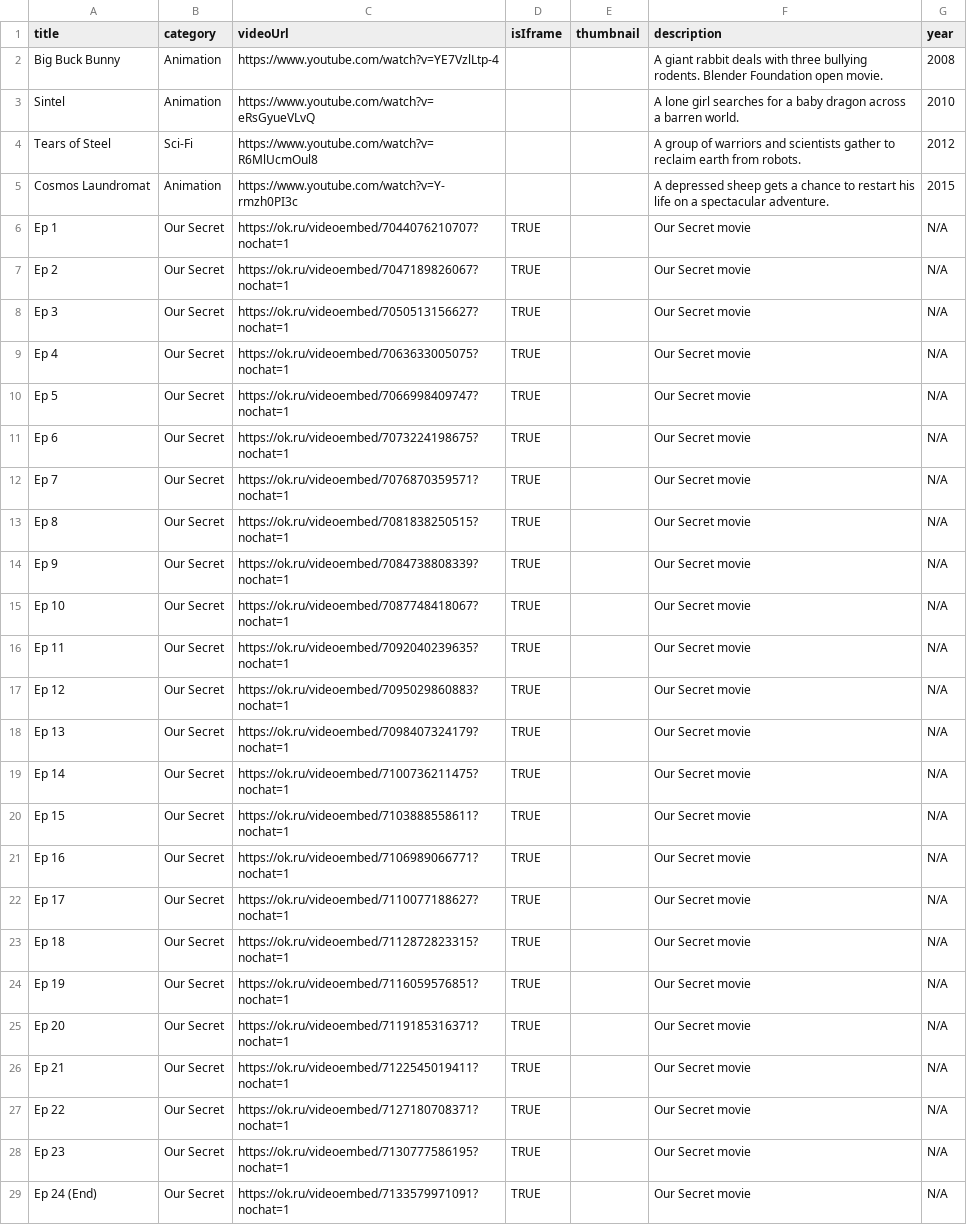
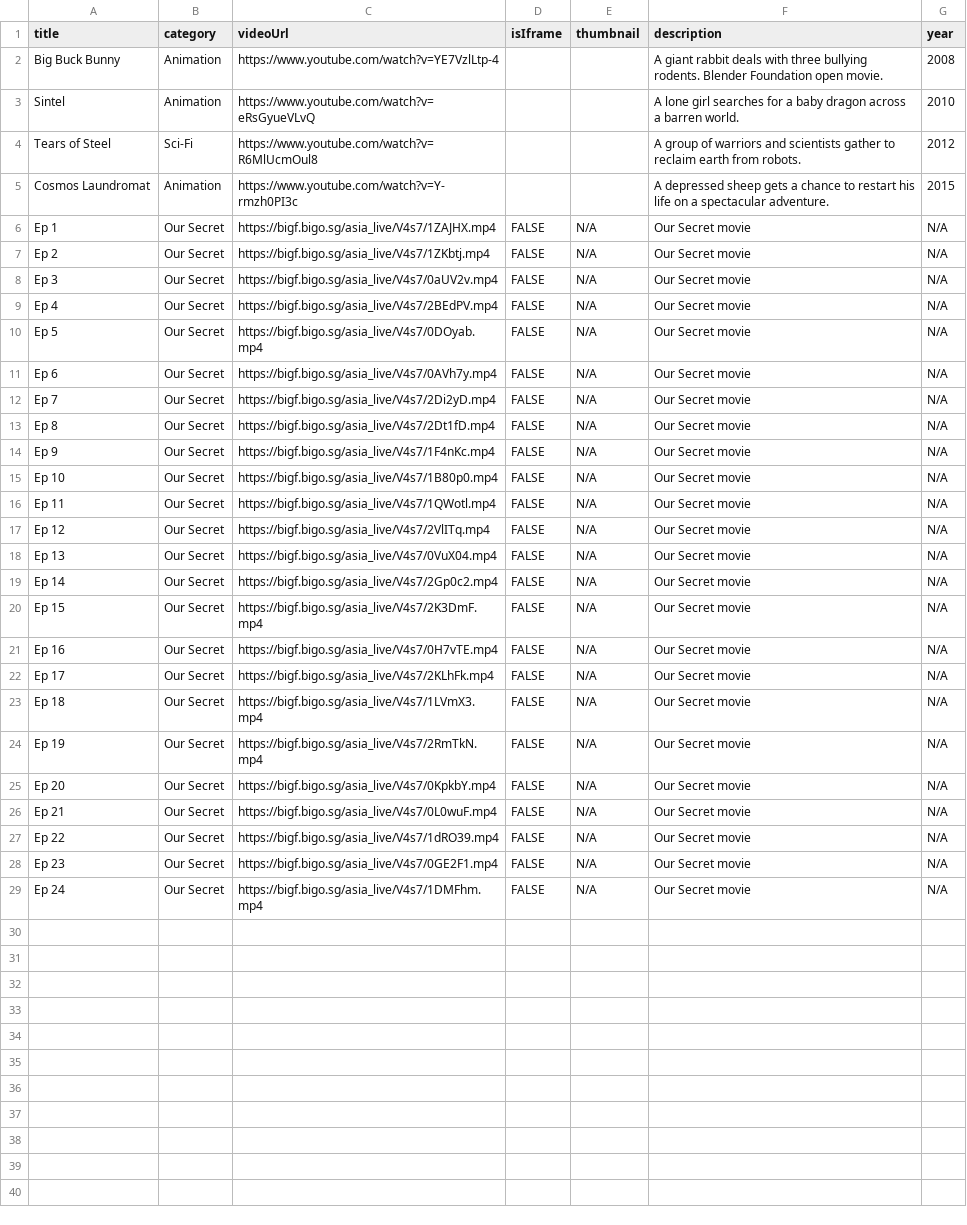
Before and after one commit to kakcoderkh/movie, a CSV file: movies.csv, drawn as a sheet.

```diff
--- a/movies.csv
+++ b/movies.csv
@@ -5,25 +5,25 @@ Tears of Steel,Sci-Fi,https://www.youtube.com/watch?v=R6MlUcmOul8,,,A group of w
 Cosmos Laundromat,Animation,https://www.youtube.com/watch?v=Y-rmzh0PI3c,,,A depressed sheep gets a chance to restart his life on a spectacular adventure.,2015
-Ep 1,Our Secret,https://ok.ru/videoembed/7044076210707?nochat=1,TRUE,,Our Secret movie,N/A
-Ep 2,Our Secret,https://ok.ru/videoembed/7047189826067?nochat=1,TRUE,,Our Secret movie,N/A
-Ep 3,Our Secret,https://ok.ru/videoembed/7050513156627?nochat=1,TRUE,,Our Secret movie,N/A
-Ep 4,Our Secret,https://ok.ru/videoembed/7063633005075?nochat=1,TRUE,,Our Secret movie,N/A
-Ep 5,Our Secret,https://ok.ru/videoembed/7066998409747?nochat=1,TRUE,,Our Secret movie,N/A
-Ep 6,Our Secret,https://ok.ru/videoembed/7073224198675?nochat=1,TRUE,,Our Secret movie,N/A
-Ep 7,Our Secret,https://ok.ru/videoembed/7076870359571?nochat=1,TRUE,,Our Secret movie,N/A
-Ep 8,Our Secret,https://ok.ru/videoembed/7081838250515?nochat=1,TRUE,,Our Secret movie,N/A
-Ep 9,Our Secret,https://ok.ru/videoembed/7084738808339?nochat=1,TRUE,,Our Secret movie,N/A
-Ep 10,Our Secret,https://ok.ru/videoembed/7087748418067?nochat=1,TRUE,,Our Secret movie,N/A
-Ep 11,Our Secret,https://ok.ru/videoembed/7092040239635?nochat=1,TRUE,,Our Secret movie,N/A
-Ep 12,Our Secret,https://ok.ru/videoembed/7095029860883?nochat=1,TRUE,,Our Secret movie,N/A
-Ep 13,Our Secret,https://ok.ru/videoembed/7098407324179?nochat=1,TRUE,,Our Secret movie,N/A
-Ep 14,Our Secret,https://ok.ru/videoembed/7100736211475?nochat=1,TRUE,,Our Secret movie,N/A
-Ep 15,Our Secret,https://ok.ru/videoembed/7103888558611?nochat=1,TRUE,,Our Secret movie,N/A
-Ep 16,Our Secret,https://ok.ru/videoembed/7106989066771?nochat=1,TRUE,,Our Secret movie,N/A
-Ep 17,Our Secret,https://ok.ru/videoembed/7110077188627?nochat=1,TRUE,,Our Secret movie,N/A
-Ep 18,Our Secret,https://ok.ru/videoembed/7112872823315?nochat=1,TRUE,,Our Secret movie,N/A
-Ep 19,Our Secret,https://ok.ru/videoembed/7116059576851?nochat=1,TRUE,,Our Secret movie,N/A
-Ep 20,Our Secret,https://ok.ru/videoembed/7119185316371?nochat=1,TRUE,,Our Secret movie,N/A
-Ep 21,Our Secret,https://ok.ru/videoembed/7122545019411?nochat=1,TRUE,,Our Secret movie,N/A
-Ep 22,Our Secret,https://ok.ru/videoembed/7127180708371?nochat=1,TRUE,,Our Secret movie,N/A
-Ep 23,Our Secret,https://ok.ru/videoembed/7130777586195?nochat=1,TRUE,,Our Secret movie,N/A
-Ep 24 (End),Our Secret,https://ok.ru/videoembed/7133579971091?nochat=1,TRUE,,Our Secret movie,N/A
+Ep 1,Our Secret,https://bigf.bigo.sg/asia_live/V4s7/1ZAJHX.mp4,FALSE,N/A,Our Secret movie,N/A
+Ep 2,Our Secret,https://bigf.bigo.sg/asia_live/V4s7/1ZKbtj.mp4,FALSE,N/A,Our Secret movie,N/A
+Ep 3,Our Secret,https://bigf.bigo.sg/asia_live/V4s7/0aUV2v.mp4,FALSE,N/A,Our Secret movie,N/A
+Ep 4,Our Secret,https://bigf.bigo.sg/asia_live/V4s7/2BEdPV.mp4,FALSE,N/A,Our Secret movie,N/A
+Ep 5,Our Secret,https://bigf.bigo.sg/asia_live/V4s7/0DOyab.mp4,FALSE,N/A,Our Secret movie,N/A
+Ep 6,Our Secret,https://bigf.bigo.sg/asia_live/V4s7/0AVh7y.mp4,FALSE,N/A,Our Secret movie,N/A
+Ep 7,Our Secret,https://bigf.bigo.sg/asia_live/V4s7/2Di2yD.mp4,FALSE,N/A,Our Secret movie,N/A
+Ep 8,Our Secret,https://bigf.bigo.sg/asia_live/V4s7/2Dt1fD.mp4,FALSE,N/A,Our Secret movie,N/A
+Ep 9,Our Secret,https://bigf.bigo.sg/asia_live/V4s7/1F4nKc.mp4,FALSE,N/A,Our Secret movie,N/A
+Ep 10,Our Secret,https://bigf.bigo.sg/asia_live/V4s7/1B80p0.mp4,FALSE,N/A,Our Secret movie,N/A
+Ep 11,Our Secret,https://bigf.bigo.sg/asia_live/V4s7/1QWotl.mp4,FALSE,N/A,Our Secret movie,N/A
+Ep 12,Our Secret,https://bigf.bigo.sg/asia_live/V4s7/2VlITq.mp4,FALSE,N/A,Our Secret movie,N/A
+Ep 13,Our Secret,https://bigf.bigo.sg/asia_live/V4s7/0VuX04.mp4,FALSE,N/A,Our Secret movie,N/A
+Ep 14,Our Secret,https://bigf.bigo.sg/asia_live/V4s7/2Gp0c2.mp4,FALSE,N/A,Our Secret movie,N/A
+Ep 15,Our Secret,https://bigf.bigo.sg/asia_live/V4s7/2K3DmF.mp4,FALSE,N/A,Our Secret movie,N/A
+Ep 16,Our Secret,https://bigf.bigo.sg/asia_live/V4s7/0H7vTE.mp4,FALSE,N/A,Our Secret movie,N/A
+Ep 17,Our Secret,https://bigf.bigo.sg/asia_live/V4s7/2KLhFk.mp4,FALSE,N/A,Our Secret movie,N/A
+Ep 18,Our Secret,https://bigf.bigo.sg/asia_live/V4s7/1LVmX3.mp4,FALSE,N/A,Our Secret movie,N/A
+Ep 19,Our Secret,https://bigf.bigo.sg/asia_live/V4s7/2RmTkN.mp4,FALSE,N/A,Our Secret movie,N/A
+Ep 20,Our Secret,https://bigf.bigo.sg/asia_live/V4s7/0KpkbY.mp4,FALSE,N/A,Our Secret movie,N/A
+Ep 21,Our Secret,https://bigf.bigo.sg/asia_live/V4s7/0L0wuF.mp4,FALSE,N/A,Our Secret movie,N/A
+Ep 22,Our Secret,https://bigf.bigo.sg/asia_live/V4s7/1dRO39.mp4,FALSE,N/A,Our Secret movie,N/A
+Ep 23,Our Secret,https://bigf.bigo.sg/asia_live/V4s7/0GE2F1.mp4,FALSE,N/A,Our Secret movie,N/A
+Ep 24,Our Secret,https://bigf.bigo.sg/asia_live/V4s7/1DMFhm.mp4,FALSE,N/A,Our Secret movie,N/A
```
